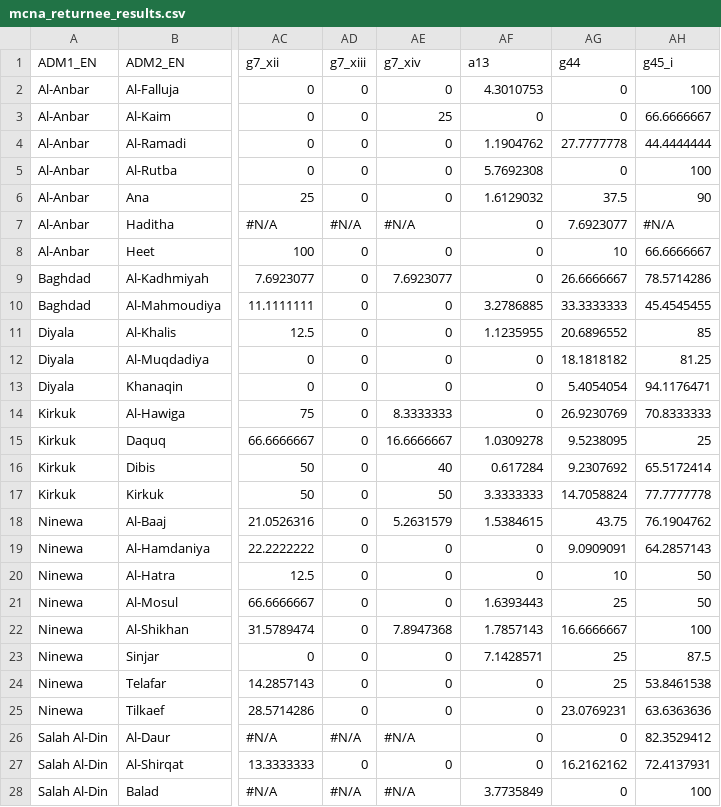
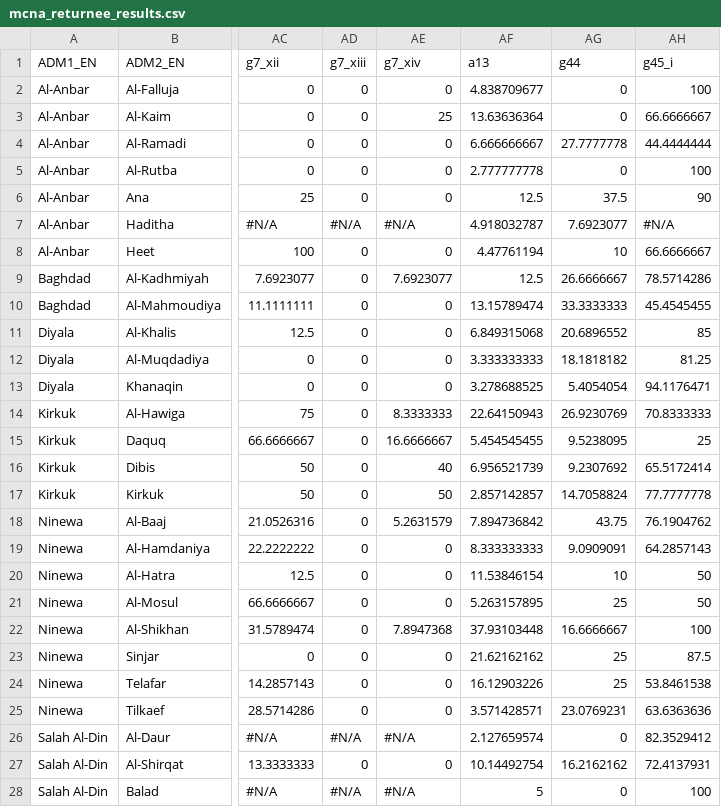
Before and after one commit to rawa-o-mohammed/irq_mcna_dashboard, a CSV file: csv_data/datasets/mcna_returnee_results.csv, drawn as a sheet; only a part is shown, gaps mark what is left out; the diff covers the shown part only; the diff names each change by its address in the sheet, - before the commit and + after, or states it on an @@ line.

```diff
--- a/csv_data/datasets/mcna_returnee_results.csv
+++ b/csv_data/datasets/mcna_returnee_results.csv
-AF2 (a13): 4.3010753
+AF2 (a13): 4.838709677
-AF3 (a13): 0
+AF3 (a13): 13.63636364
-AF4 (a13): 1.1904762
+AF4 (a13): 6.666666667
-AF5 (a13): 5.7692308
+AF5 (a13): 2.777777778
-AF6 (a13): 1.6129032
+AF6 (a13): 12.5
-AF7 (a13): 0
+AF7 (a13): 4.918032787
-AF8 (a13): 0
+AF8 (a13): 4.47761194
-AF9 (a13): 0
+AF9 (a13): 12.5
-AF10 (a13): 3.2786885
+AF10 (a13): 13.15789474
-AF11 (a13): 1.1235955
+AF11 (a13): 6.849315068
-AF12 (a13): 0
+AF12 (a13): 3.333333333
-AF13 (a13): 0
+AF13 (a13): 3.278688525
-AF14 (a13): 0
+AF14 (a13): 22.64150943
-AF15 (a13): 1.0309278
+AF15 (a13): 5.454545455
-AF16 (a13): 0.617284
+AF16 (a13): 6.956521739
-AF17 (a13): 3.3333333
+AF17 (a13): 2.857142857
-AF18 (a13): 1.5384615
+AF18 (a13): 7.894736842
-AF19 (a13): 0
+AF19 (a13): 8.333333333
-AF20 (a13): 0
+AF20 (a13): 11.53846154
-AF21 (a13): 1.6393443
+AF21 (a13): 5.263157895
-AF22 (a13): 1.7857143
+AF22 (a13): 37.93103448
-AF23 (a13): 7.1428571
+AF23 (a13): 21.62162162
-AF24 (a13): 0
+AF24 (a13): 16.12903226
-AF25 (a13): 0
+AF25 (a13): 3.571428571
-AF26 (a13): 0
+AF26 (a13): 2.127659574
-AF27 (a13): 0
+AF27 (a13): 10.14492754
-AF28 (a13): 3.7735849
+AF28 (a13): 5
```
Also changed, not shown: 4 edited cells elsewhere in this file, csv_data/datasets/mcna_idp_in_camp_results.csv, csv_data/datasets/mcna_idp_out_camp_results.csv, 19 other files.
